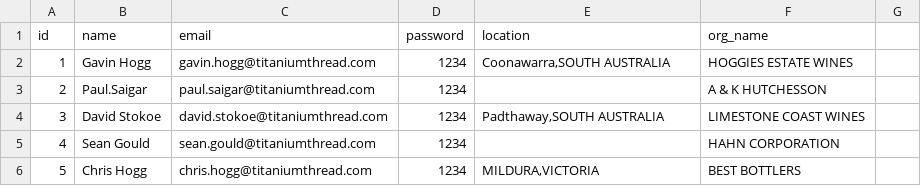
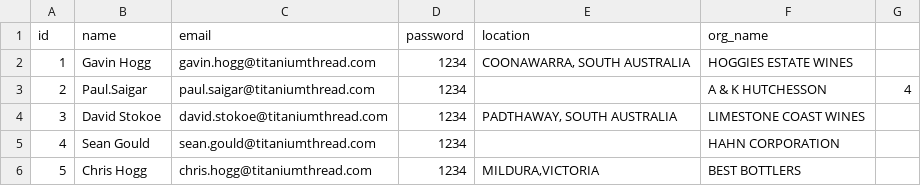
Before and after one commit to mygithub92/ziontech, a CSV file: data/user.csv, drawn as a sheet.

```diff
--- a/data/user.csv
+++ b/data/user.csv
@@ -1,5 +1,5 @@
 id,name,email,password,location,org_name
-1,Gavin Hogg,gavin.hogg@titaniumthread.com,1234,"Coonawarra,SOUTH AUSTRALIA",HOGGIES ESTATE WINES
-2,Paul.Saigar,paul.saigar@titaniumthread.com,1234,,A & K HUTCHESSON
-3,David Stokoe,david.stokoe@titaniumthread.com,1234,"Padthaway,SOUTH AUSTRALIA",LIMESTONE COAST WINES
+1,Gavin Hogg,gavin.hogg@titaniumthread.com,1234,"COONAWARRA, SOUTH AUSTRALIA",HOGGIES ESTATE WINES
+2,Paul.Saigar,paul.saigar@titaniumthread.com,1234,,A & K HUTCHESSON,4
+3,David Stokoe,david.stokoe@titaniumthread.com,1234,"PADTHAWAY, SOUTH AUSTRALIA",LIMESTONE COAST WINES
 4,Sean Gould,sean.gould@titaniumthread.com,1234,,HAHN CORPORATION
```
Also changed, not shown: 10 other files.
